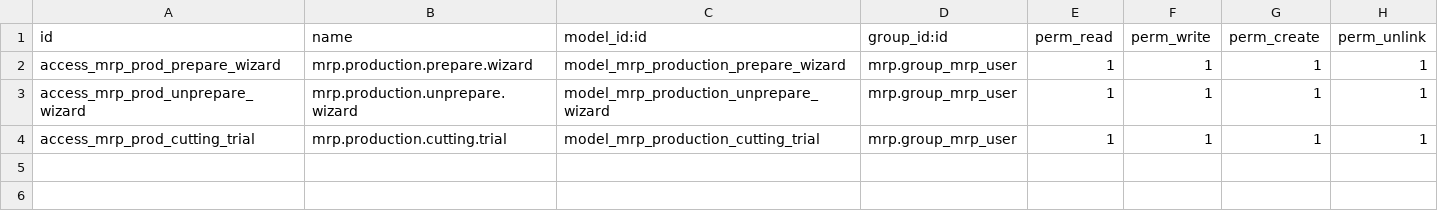
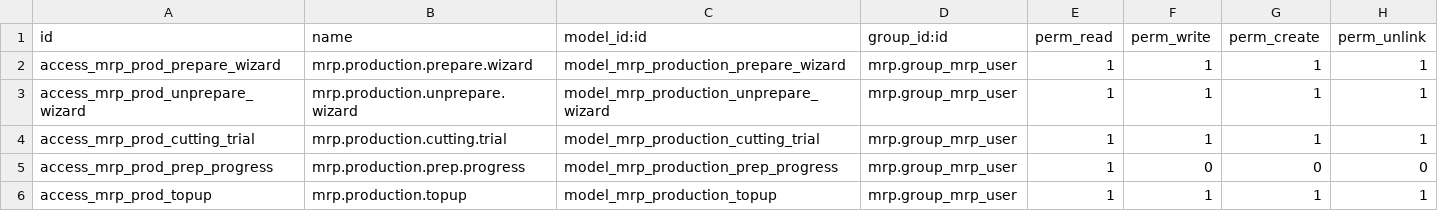
Before and after one commit to rosenvladimirov/manufacture, a CSV file: mrp_production_staged_preparation/security/ir.model.access.csv, drawn as a sheet.

```diff
--- a/mrp_production_staged_preparation/security/ir.model.access.csv
+++ b/mrp_production_staged_preparation/security/ir.model.access.csv
@@ -4 +4,3 @@ access_mrp_prod_unprepare_wizard,mrp.production.unprepare.wizard,model_mrp_produ
 access_mrp_prod_cutting_trial,mrp.production.cutting.trial,model_mrp_production_cutting_trial,mrp.group_mrp_user,1,1,1,1
+access_mrp_prod_prep_progress,mrp.production.prep.progress,model_mrp_production_prep_progress,mrp.group_mrp_user,1,0,0,0
+access_mrp_prod_topup,mrp.production.topup,model_mrp_production_topup,mrp.group_mrp_user,1,1,1,1
```
Also changed, not shown: 18 other files.
